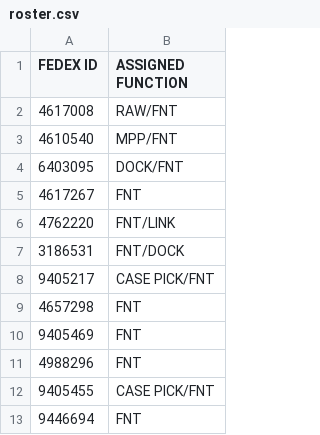
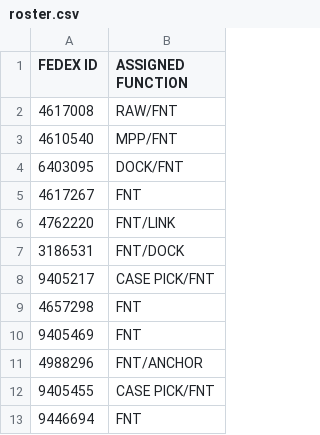
Before and after one commit to FSCFERRERO/ferrero-roster, a CSV file: roster.csv, drawn as a sheet.

Commit message:
Update roster.csv

```diff
--- a/roster.csv
+++ b/roster.csv
@@ -10,3 +10,3 @@ FEDEX ID ,ASSIGNED FUNCTION
 9405469	,FNT
-4988296	,FNT
+4988296	,FNT/ANCHOR
 9405455	,CASE PICK/FNT
```
